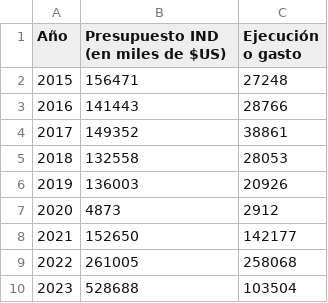
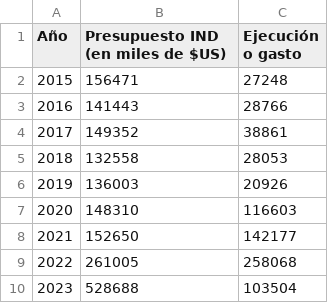
Before and after one commit to Cuchorico/Entrega1_JimenezFuentesMonsalve, a CSV file: Entrega_04/Monsalve_Integrante_03_Agustín_vis_03/Variación anual de ingresos al presupuesto del IND.csv, drawn as a sheet.

Commit message:
Commit Extra Entrega_04

```diff
--- a/Entrega_04/Monsalve_Integrante_03_Agustín_vis_03/Variación anual de ingresos al presupuesto del IND.csv
+++ b/Entrega_04/Monsalve_Integrante_03_Agustín_vis_03/Variación anual de ingresos al presupuesto del IND.csv
@@ -6,3 +6,3 @@ Año,Presupuesto IND (en miles de $US), Ejecución o gasto
 2019,136003,20926
-2020,4873,2912
+2020,148310,116603
 2021,152650,142177
```
Also changed, not shown: 1 other file.
